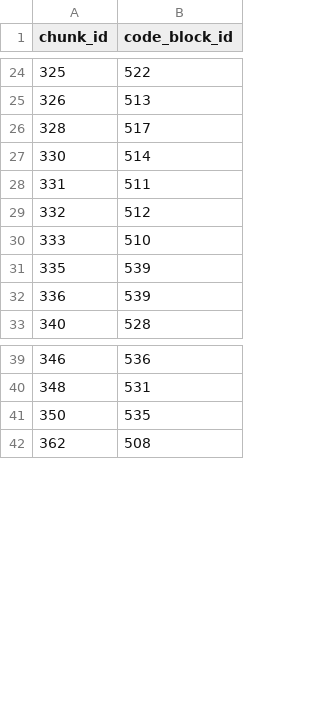
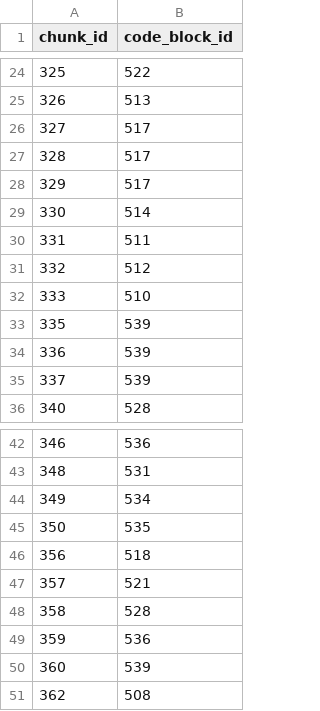
Before and after one commit to Ae-Ti/CodeAtlas, a CSV file: database/eval_set_attention.csv, drawn as a sheet; only a part is shown, gaps mark what is left out.

```diff
--- a/database/eval_set_attention.csv
+++ b/database/eval_set_attention.csv
@@ -25,3 +25,5 @@ chunk_id,code_block_id
 326,513
+327,517
 328,517
+329,517
 330,514
@@ -32,2 +34,3 @@ chunk_id,code_block_id
 336,539
+337,539
 340,528
@@ -40,3 +43,9 @@ chunk_id,code_block_id
 348,531
+349,534
 350,535
+356,518
+357,521
+358,528
+359,536
+360,539
 362,508
```
Also changed, not shown: database/eval_set_clip.csv, database/eval_set_latent_diffusion.csv, 22 other files.
